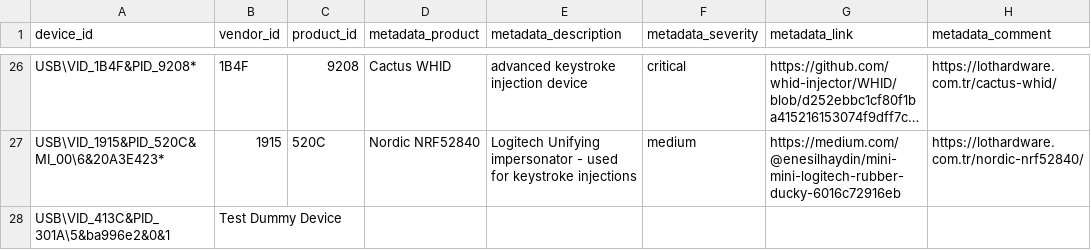
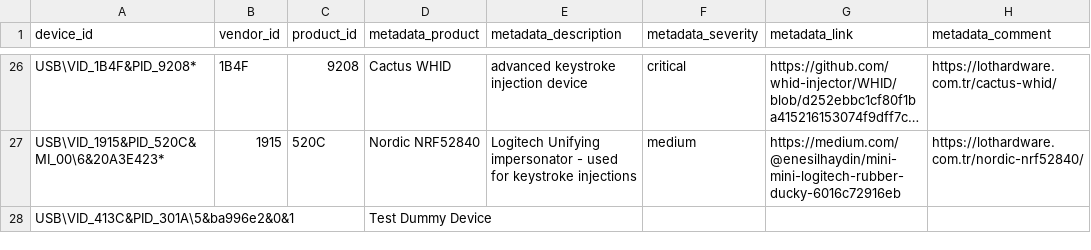
Before and after one commit to Azeemering/ioc_list, a CSV file: suspicious_usb_ids_list.csv, drawn as a sheet; only a part is shown, gaps mark what is left out; long unchanged cells end in …; the diff names each change by its address in the sheet, - before the commit and + after, or states it on an @@ line.

Commit message:
Update suspicious_usb_ids_list.csv

```diff
--- a/suspicious_usb_ids_list.csv
+++ b/suspicious_usb_ids_list.csv
-B28 (vendor_id): Test Dummy Device
+B28 (vendor_id): (empty)
-D28 (metadata_product): (empty)
+D28 (metadata_product): Test Dummy Device
```
